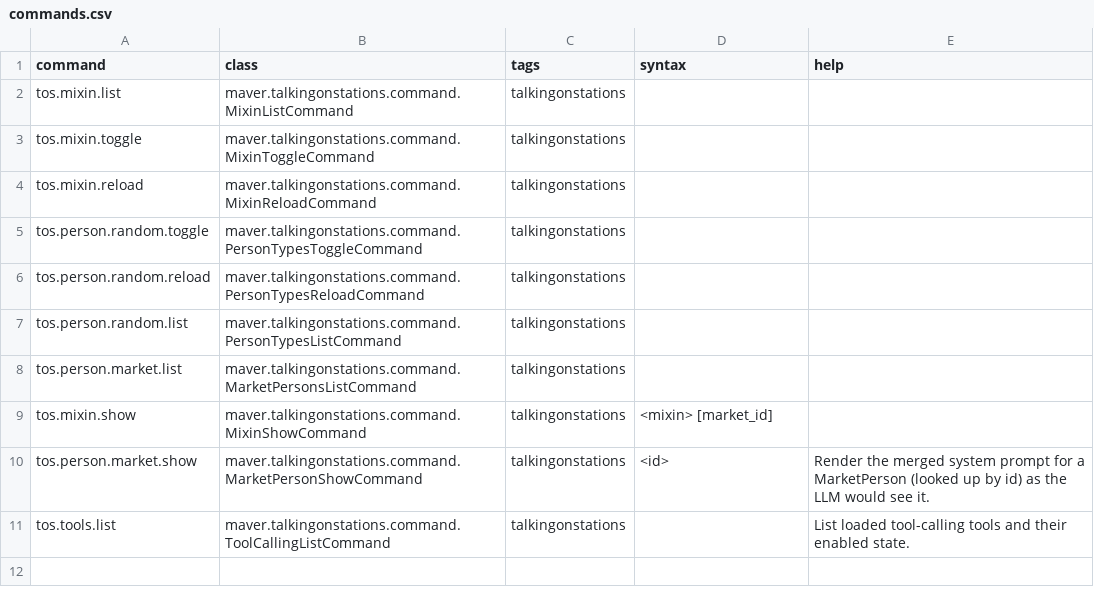
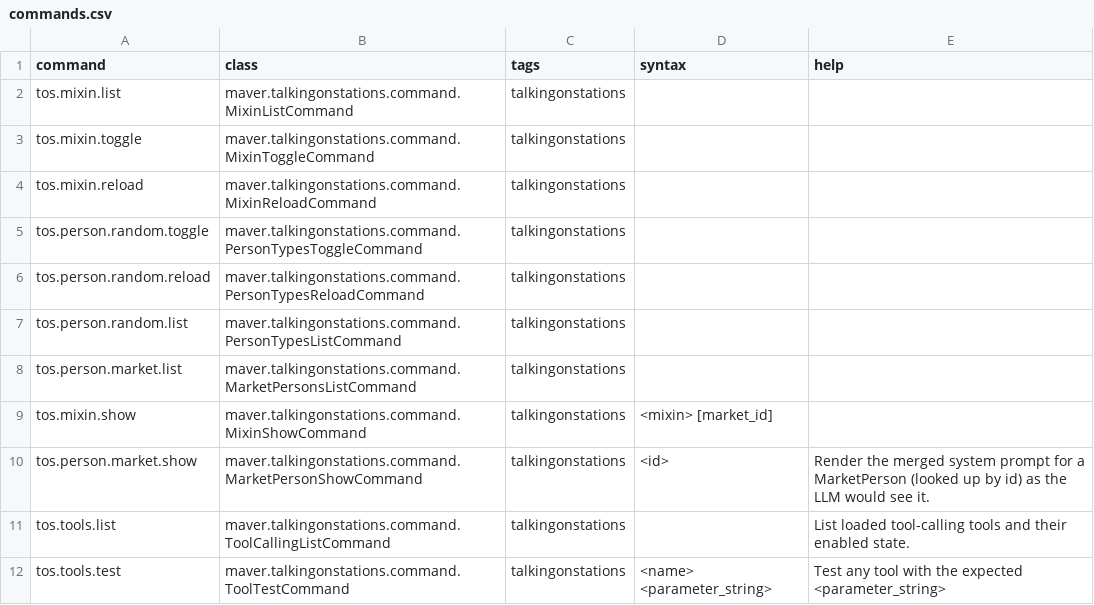
Before and after one commit to artisticMink/talkingonstations, a CSV file: src/main/modfiles/data/console/commands.csv, drawn as a sheet.

Commit message:
Refine tool calling
And improve thread safety big time

```diff
--- a/src/main/modfiles/data/console/commands.csv
+++ b/src/main/modfiles/data/console/commands.csv
@@ -11 +11,2 @@ tos.person.market.show,maver.talkingonstations.command.MarketPersonShowCommand,t
 tos.tools.list,maver.talkingonstations.command.ToolCallingListCommand,talkingonstations,,List loaded tool-calling tools and their enabled state.
+tos.tools.test,maver.talkingonstations.command.ToolTestCommand,talkingonstations,<name> <parameter_string>,Test any tool with the expected <parameter_string>
```
Also changed, not shown: 8 other files.
